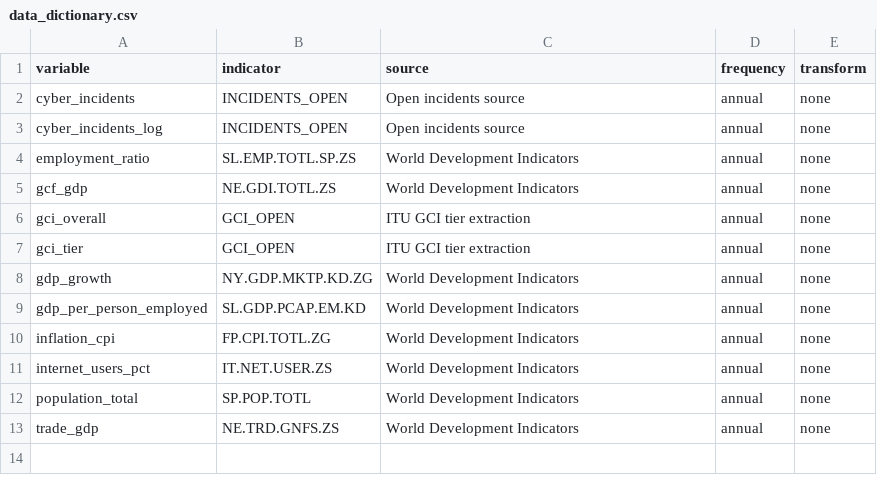
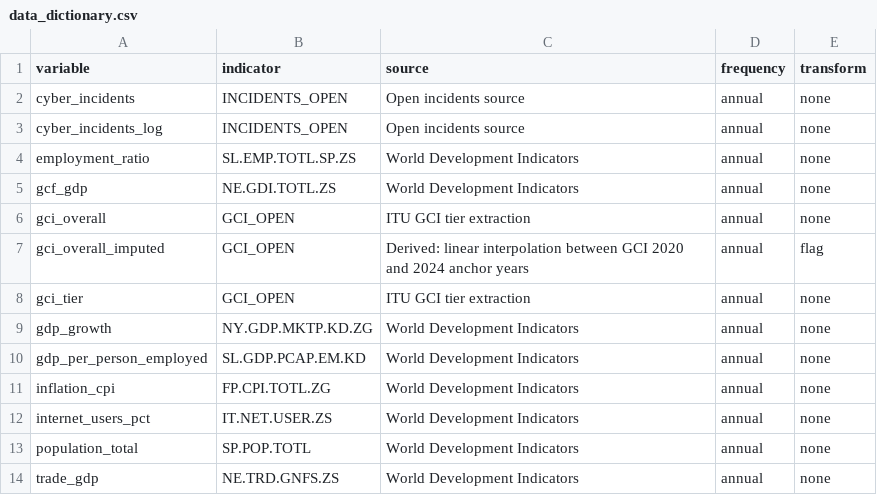
Before and after one commit to calderon777/a-cyber-macro-impact-pilot, a CSV file: data_processed/data_dictionary.csv, drawn as a sheet; the diff names each change by its address in the sheet, - before the commit and + after, or states it on an @@ line.

```diff
--- a/data_processed/data_dictionary.csv
+++ b/data_processed/data_dictionary.csv
+row 7: gci_overall_imputed | GCI_OPEN | Derived: linear interpolation between GCI 2020 and 2024 anchor years | annual | flag
```
Also changed, not shown: output/tables/incidents_vs_readiness_regressions.csv, 8 other files.
